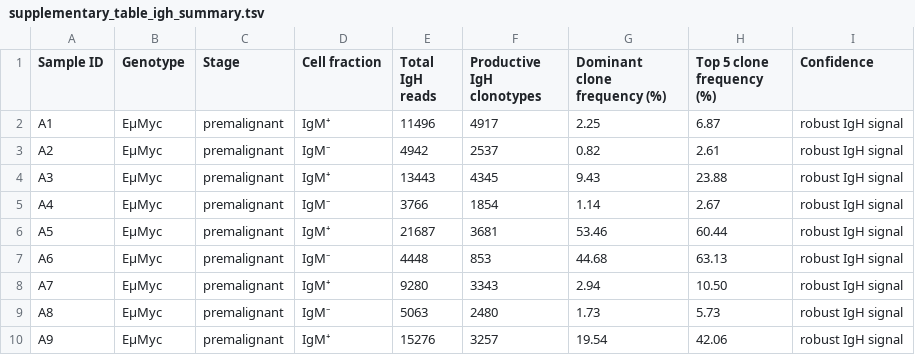
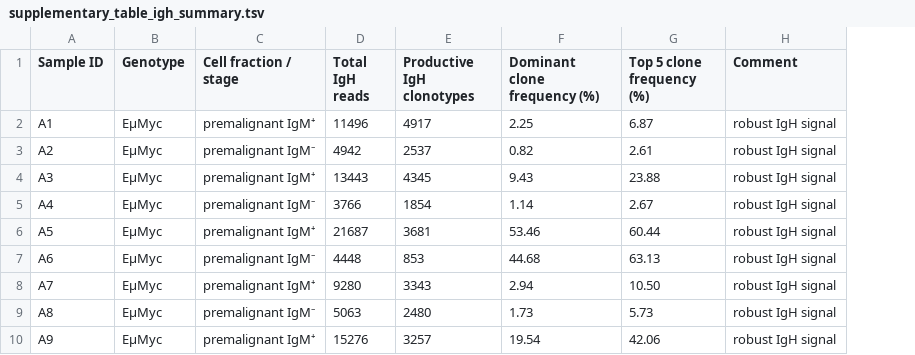
Before and after one commit to felixpetschko/beatit, a TSV file: beatit_paper/supplementary_table_igh_summary.tsv, drawn as a sheet; only a part is shown; removed rows and columns are numbered as before the commit, all else as after; the diff names each change by its address in the sheet, - before the commit and + after, or states it on an @@ line.

Commit message:
Update igh summary table

```diff
--- a/beatit_paper/supplementary_table_igh_summary.tsv
+++ b/beatit_paper/supplementary_table_igh_summary.tsv
-column C (Stage), rows 2-10: all premalignant
-column D (Cell fraction), rows 2-10: IgM⁺ | IgM⁻ | IgM⁺ | IgM⁻ | IgM⁺ | IgM⁻ | IgM⁺ | IgM⁻ | IgM⁺
+column C (Cell fraction / stage), rows 2-10: premalignant IgM⁺ | premalignant IgM⁻ | premalignant IgM⁺ | premalignant IgM⁻ | premalignant IgM⁺ | premalignant IgM⁻ | premalignant IgM⁺ | premalignant IgM⁻ | premalignant IgM⁺
-H1: Confidence
+H1: Comment
```
Also changed, not shown: 5 other files.
